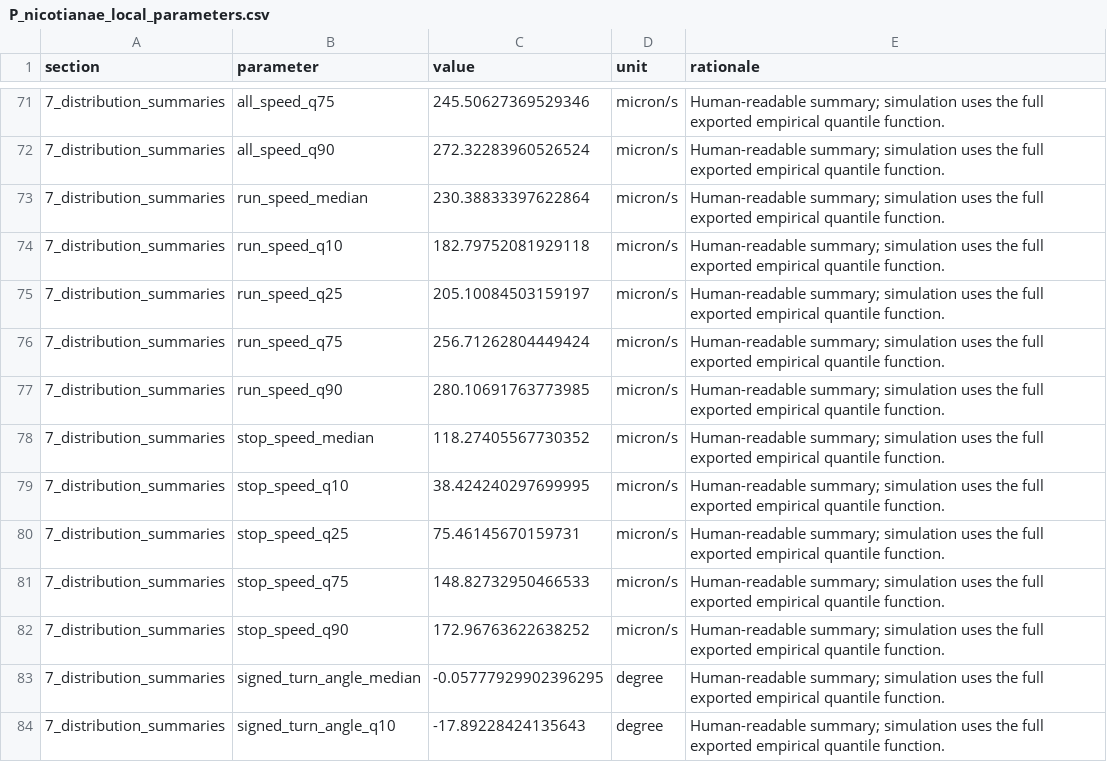
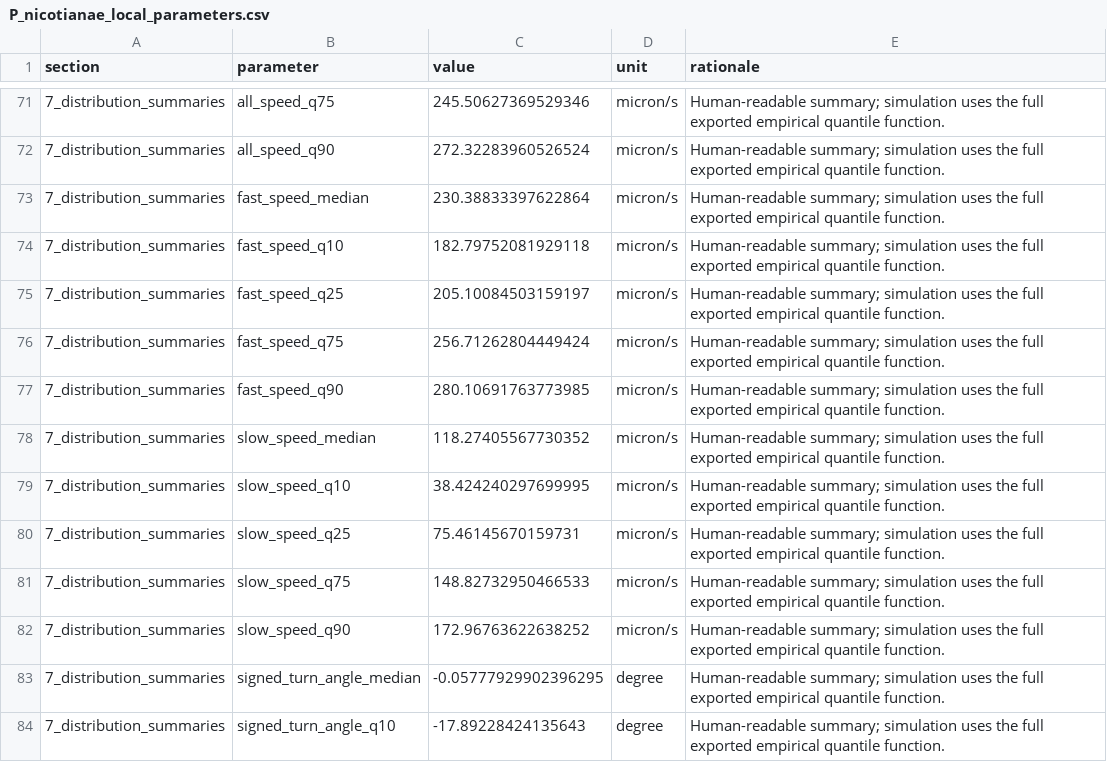
Before and after one commit to EEvangelisti/ABCA, a CSV file: plugins/zoospores/empirical/data/P_nicotianae_local_parameters.csv, drawn as a sheet; only a part is shown, gaps mark what is left out; the diff covers the shown part only.

```diff
--- a/plugins/zoospores/empirical/data/P_nicotianae_local_parameters.csv
+++ b/plugins/zoospores/empirical/data/P_nicotianae_local_parameters.csv
@@ -72,12 +72,12 @@ section,parameter,value,unit,rationale
 7_distribution_summaries,all_speed_q90,272.32283960526524,micron/s,Human-readable summary; simulation uses the full exported empirical quantile function.
-7_distribution_summaries,run_speed_median,230.38833397622864,micron/s,Human-readable summary; simulation uses the full exported empirical quantile function.
-7_distribution_summaries,run_speed_q10,182.79752081929118,micron/s,Human-readable summary; simulation uses the full exported empirical quantile function.
-7_distribution_summaries,run_speed_q25,205.10084503159197,micron/s,Human-readable summary; simulation uses the full exported empirical quantile function.
-7_distribution_summaries,run_speed_q75,256.71262804449424,micron/s,Human-readable summary; simulation uses the full exported empirical quantile function.
-7_distribution_summaries,run_speed_q90,280.10691763773985,micron/s,Human-readable summary; simulation uses the full exported empirical quantile function.
-7_distribution_summaries,stop_speed_median,118.27405567730352,micron/s,Human-readable summary; simulation uses the full exported empirical quantile function.
-7_distribution_summaries,stop_speed_q10,38.424240297699995,micron/s,Human-readable summary; simulation uses the full exported empirical quantile function.
-7_distribution_summaries,stop_speed_q25,75.46145670159731,micron/s,Human-readable summary; simulation uses the full exported empirical quantile function.
-7_distribution_summaries,stop_speed_q75,148.82732950466533,micron/s,Human-readable summary; simulation uses the full exported empirical quantile function.
-7_distribution_summaries,stop_speed_q90,172.96763622638252,micron/s,Human-readable summary; simulation uses the full exported empirical quantile function.
+7_distribution_summaries,fast_speed_median,230.38833397622864,micron/s,Human-readable summary; simulation uses the full exported empirical quantile function.
+7_distribution_summaries,fast_speed_q10,182.79752081929118,micron/s,Human-readable summary; simulation uses the full exported empirical quantile function.
+7_distribution_summaries,fast_speed_q25,205.10084503159197,micron/s,Human-readable summary; simulation uses the full exported empirical quantile function.
+7_distribution_summaries,fast_speed_q75,256.71262804449424,micron/s,Human-readable summary; simulation uses the full exported empirical quantile function.
+7_distribution_summaries,fast_speed_q90,280.10691763773985,micron/s,Human-readable summary; simulation uses the full exported empirical quantile function.
+7_distribution_summaries,slow_speed_median,118.27405567730352,micron/s,Human-readable summary; simulation uses the full exported empirical quantile function.
+7_distribution_summaries,slow_speed_q10,38.424240297699995,micron/s,Human-readable summary; simulation uses the full exported empirical quantile function.
+7_distribution_summaries,slow_speed_q25,75.46145670159731,micron/s,Human-readable summary; simulation uses the full exported empirical quantile function.
+7_distribution_summaries,slow_speed_q75,148.82732950466533,micron/s,Human-readable summary; simulation uses the full exported empirical quantile function.
+7_distribution_summaries,slow_speed_q90,172.96763622638252,micron/s,Human-readable summary; simulation uses the full exported empirical quantile function.
 7_distribution_summaries,signed_turn_angle_median,-0.05777929902396295,degree,Human-readable summary; simulation uses the full exported empirical quantile function.
```
Also changed, not shown: 25 edited cells elsewhere in this file, plugins/zoospores/empirical/data/P_nicotianae_empirical_quantiles.csv, 4 other files.
